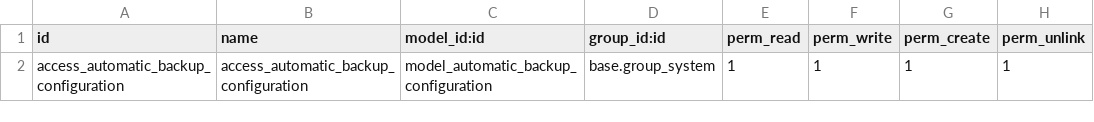
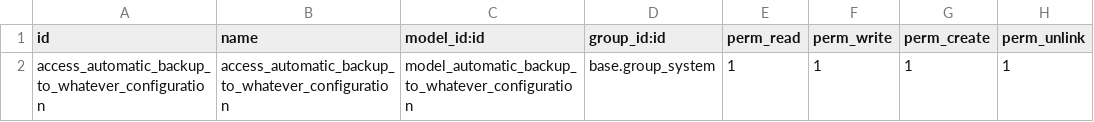
Before and after one commit to rapolebas/odoo-automatic-backup, a CSV file: automatic_backup_to_whatever/security/ir.model.access.csv, drawn as a sheet.

Commit message:
changed description file, changed model description, fixed error: no tmpl-id automatic_backup.configuration

```diff
--- a/automatic_backup_to_whatever/security/ir.model.access.csv
+++ b/automatic_backup_to_whatever/security/ir.model.access.csv
@@ -1,2 +1,2 @@
 id,name,model_id:id,group_id:id,perm_read,perm_write,perm_create,perm_unlink
-access_automatic_backup_configuration,access_automatic_backup_configuration,model_automatic_backup_configuration,base.group_system,1,1,1,1
+access_automatic_backup_to_whatever_configuration,access_automatic_backup_to_whatever_configuration,model_automatic_backup_to_whatever_configuration,base.group_system,1,1,1,1
```
Also changed, not shown: 10 other files.
